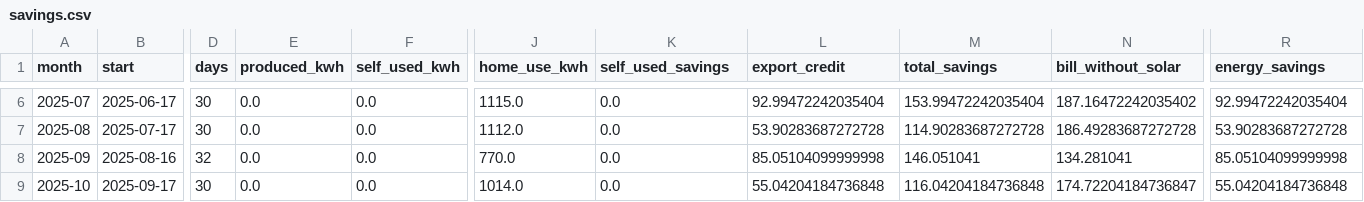
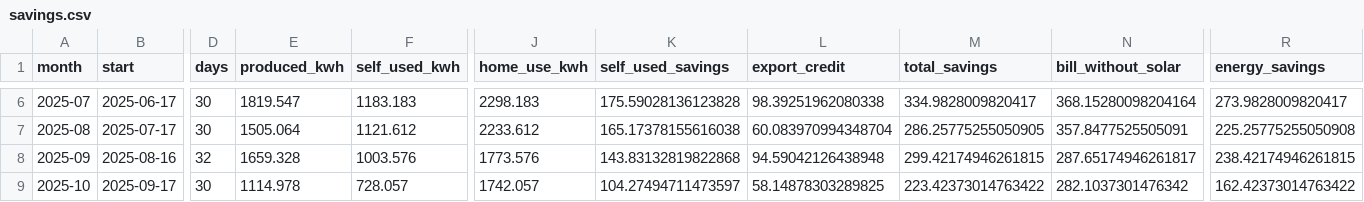
Before and after one commit to colinnickels-ui/colinnickels-ui.github.io, a CSV file: savings.csv, drawn as a sheet; only a part is shown, gaps mark what is left out; the diff covers the shown part only; the diff names each change by its address in the sheet, - before the commit and + after, or states it on an @@ line.

Commit message:
Update savings data (2026-11-17)

```diff
--- a/savings.csv
+++ b/savings.csv
-E6 (produced_kwh): 0.0
+E6 (produced_kwh): 1819.547
-F6 (self_used_kwh): 0.0
+F6 (self_used_kwh): 1183.183
-J6 (home_use_kwh): 1115.0
+J6 (home_use_kwh): 2298.183
-K6 (self_used_savings): 0.0
+K6 (self_used_savings): 175.59028136123828
-L6 (export_credit): 92.99472242035404
+L6 (export_credit): 98.39251962080338
-M6 (total_savings): 153.99472242035404
+M6 (total_savings): 334.9828009820417
-N6 (bill_without_solar): 187.16472242035402
+N6 (bill_without_solar): 368.15280098204164
-R6 (energy_savings): 92.99472242035404
+R6 (energy_savings): 273.9828009820417
-E7 (produced_kwh): 0.0
+E7 (produced_kwh): 1505.064
-F7 (self_used_kwh): 0.0
+F7 (self_used_kwh): 1121.612
-J7 (home_use_kwh): 1112.0
+J7 (home_use_kwh): 2233.612
-K7 (self_used_savings): 0.0
+K7 (self_used_savings): 165.17378155616038
-L7 (export_credit): 53.90283687272728
+L7 (export_credit): 60.083970994348704
-M7 (total_savings): 114.90283687272728
+M7 (total_savings): 286.25775255050905
-N7 (bill_without_solar): 186.49283687272728
+N7 (bill_without_solar): 357.8477525505091
-R7 (energy_savings): 53.90283687272728
+R7 (energy_savings): 225.25775255050908
-E8 (produced_kwh): 0.0
+E8 (produced_kwh): 1659.328
-F8 (self_used_kwh): 0.0
+F8 (self_used_kwh): 1003.576
-J8 (home_use_kwh): 770.0
+J8 (home_use_kwh): 1773.576
-K8 (self_used_savings): 0.0
+K8 (self_used_savings): 143.83132819822868
-L8 (export_credit): 85.05104099999998
+L8 (export_credit): 94.59042126438948
-M8 (total_savings): 146.051041
+M8 (total_savings): 299.42174946261815
-N8 (bill_without_solar): 134.281041
+N8 (bill_without_solar): 287.65174946261817
-R8 (energy_savings): 85.05104099999998
+R8 (energy_savings): 238.42174946261815
-E9 (produced_kwh): 0.0
+E9 (produced_kwh): 1114.978
-F9 (self_used_kwh): 0.0
+F9 (self_used_kwh): 728.057
-J9 (home_use_kwh): 1014.0
+J9 (home_use_kwh): 1742.057
-K9 (self_used_savings): 0.0
+K9 (self_used_savings): 104.27494711473597
-L9 (export_credit): 55.04204184736848
+L9 (export_credit): 58.14878303289825
-M9 (total_savings): 116.04204184736848
+M9 (total_savings): 223.42373014763422
-N9 (bill_without_solar): 174.72204184736847
+N9 (bill_without_solar): 282.1037301476342
-R9 (energy_savings): 55.04204184736848
+R9 (energy_savings): 162.42373014763422
```
Also changed, not shown: 122 edited cells elsewhere in this file.
